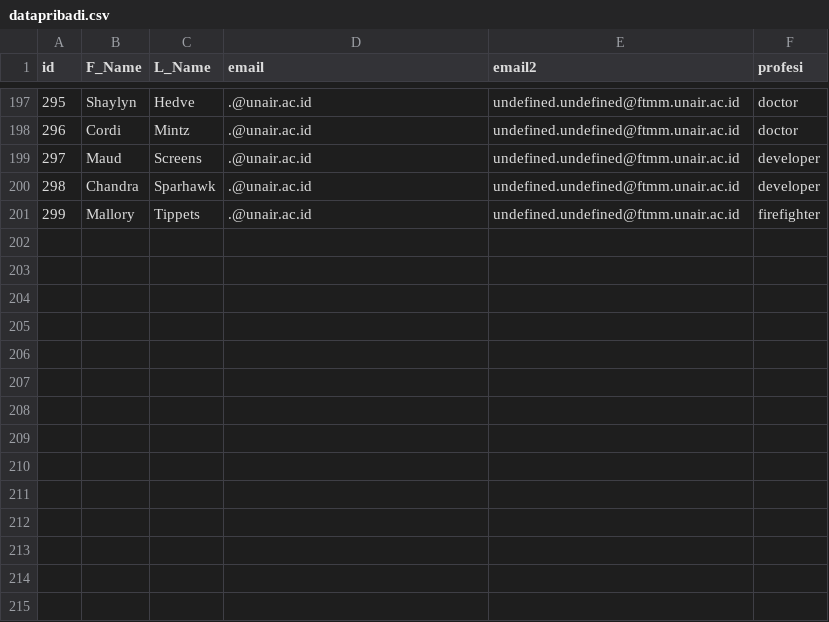
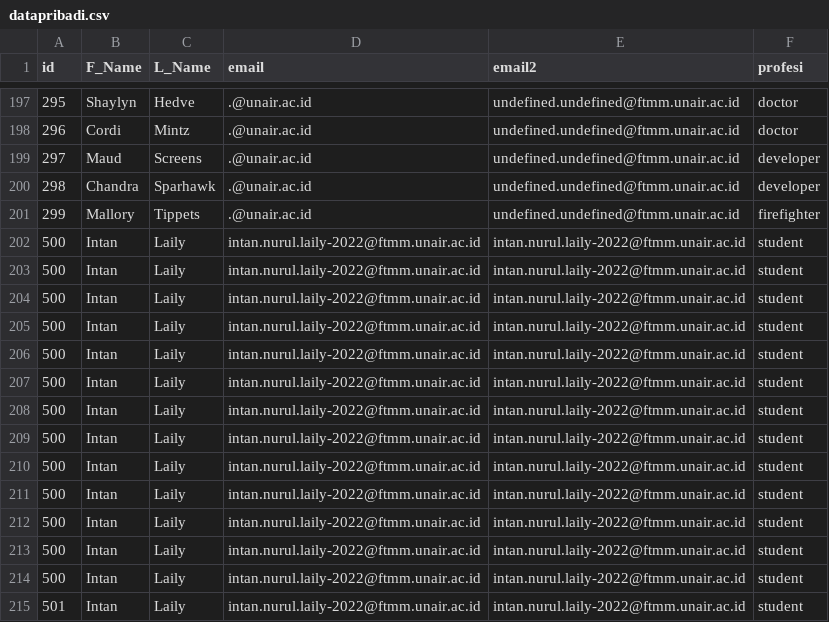
Before and after one commit to intanrly/bismillah_9, a CSV file: datapribadi.csv, drawn as a sheet; only a part is shown, gaps mark what is left out.

```diff
--- a/datapribadi.csv
+++ b/datapribadi.csv
@@ -201 +201,15 @@ id,F_Name,L_Name,email,email2,profesi
 299,Mallory,Tippets,.@unair.ac.id,undefined.undefined@ftmm.unair.ac.id,firefighter
+500, Intan, Laily, intan.nurul.laily-2022@ftmm.unair.ac.id, intan.nurul.laily-2022@ftmm.unair.ac.id, student
+500, Intan, Laily, intan.nurul.laily-2022@ftmm.unair.ac.id, intan.nurul.laily-2022@ftmm.unair.ac.id, student
+500, Intan, Laily, intan.nurul.laily-2022@ftmm.unair.ac.id, intan.nurul.laily-2022@ftmm.unair.ac.id, student
+500, Intan, Laily, intan.nurul.laily-2022@ftmm.unair.ac.id, intan.nurul.laily-2022@ftmm.unair.ac.id, student
+500, Intan, Laily, intan.nurul.laily-2022@ftmm.unair.ac.id, intan.nurul.laily-2022@ftmm.unair.ac.id, student
+500, Intan, Laily, intan.nurul.laily-2022@ftmm.unair.ac.id, intan.nurul.laily-2022@ftmm.unair.ac.id, student
+500, Intan, Laily, intan.nurul.laily-2022@ftmm.unair.ac.id, intan.nurul.laily-2022@ftmm.unair.ac.id, student
+500, Intan, Laily, intan.nurul.laily-2022@ftmm.unair.ac.id, intan.nurul.laily-2022@ftmm.unair.ac.id, student
+500, Intan, Laily, intan.nurul.laily-2022@ftmm.unair.ac.id, intan.nurul.laily-2022@ftmm.unair.ac.id, student
+500, Intan, Laily, intan.nurul.laily-2022@ftmm.unair.ac.id, intan.nurul.laily-2022@ftmm.unair.ac.id, student
+500, Intan, Laily, intan.nurul.laily-2022@ftmm.unair.ac.id, intan.nurul.laily-2022@ftmm.unair.ac.id, student
+500, Intan, Laily, intan.nurul.laily-2022@ftmm.unair.ac.id, intan.nurul.laily-2022@ftmm.unair.ac.id, student
+500, Intan, Laily, intan.nurul.laily-2022@ftmm.unair.ac.id, intan.nurul.laily-2022@ftmm.unair.ac.id, student
+501, Intan, Laily, intan.nurul.laily-2022@ftmm.unair.ac.id, intan.nurul.laily-2022@ftmm.unair.ac.id, student
```
